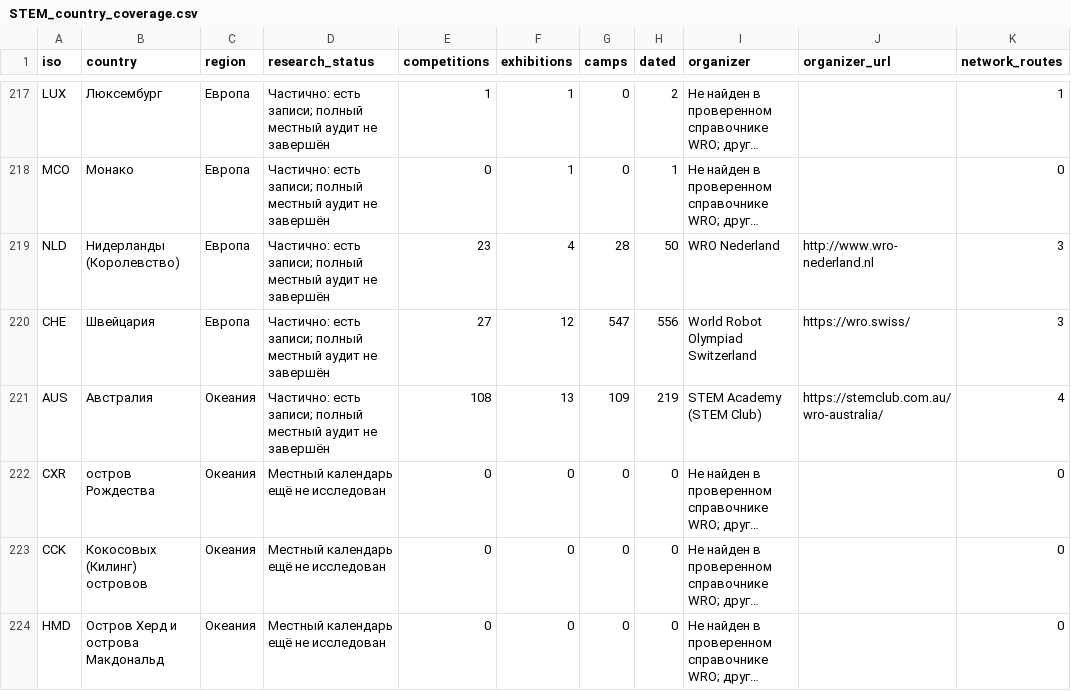
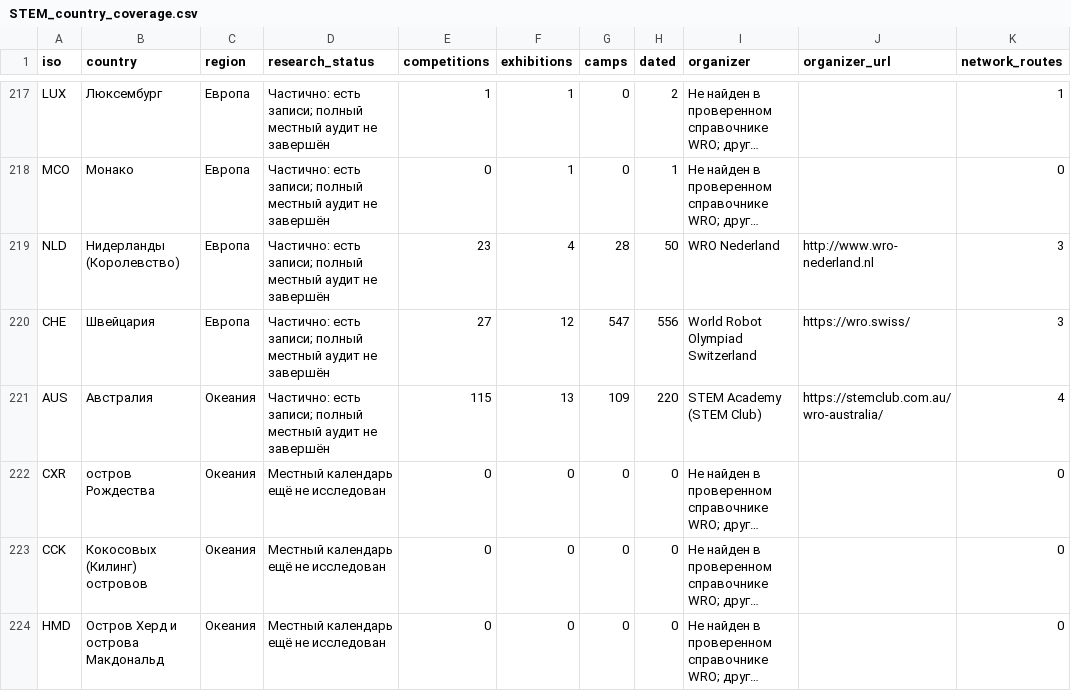
Before and after one commit to Paldd/stem-family-atlas, a CSV file: dist/downloads/STEM_country_coverage.csv, drawn as a sheet; only a part is shown, gaps mark what is left out; long unchanged cells end in …; the diff covers the shown part only; the diff names each change by its address in the sheet, - before the commit and + after, or states it on an @@ line.

```diff
--- a/dist/downloads/STEM_country_coverage.csv
+++ b/dist/downloads/STEM_country_coverage.csv
-E221 (competitions): 108
+E221 (competitions): 115
-H221 (dated): 219
+H221 (dated): 220
```
Also changed, not shown: 10 edited cells elsewhere in this file, dist/es/downloads/STEM_country_coverage.csv, 41 other files.
